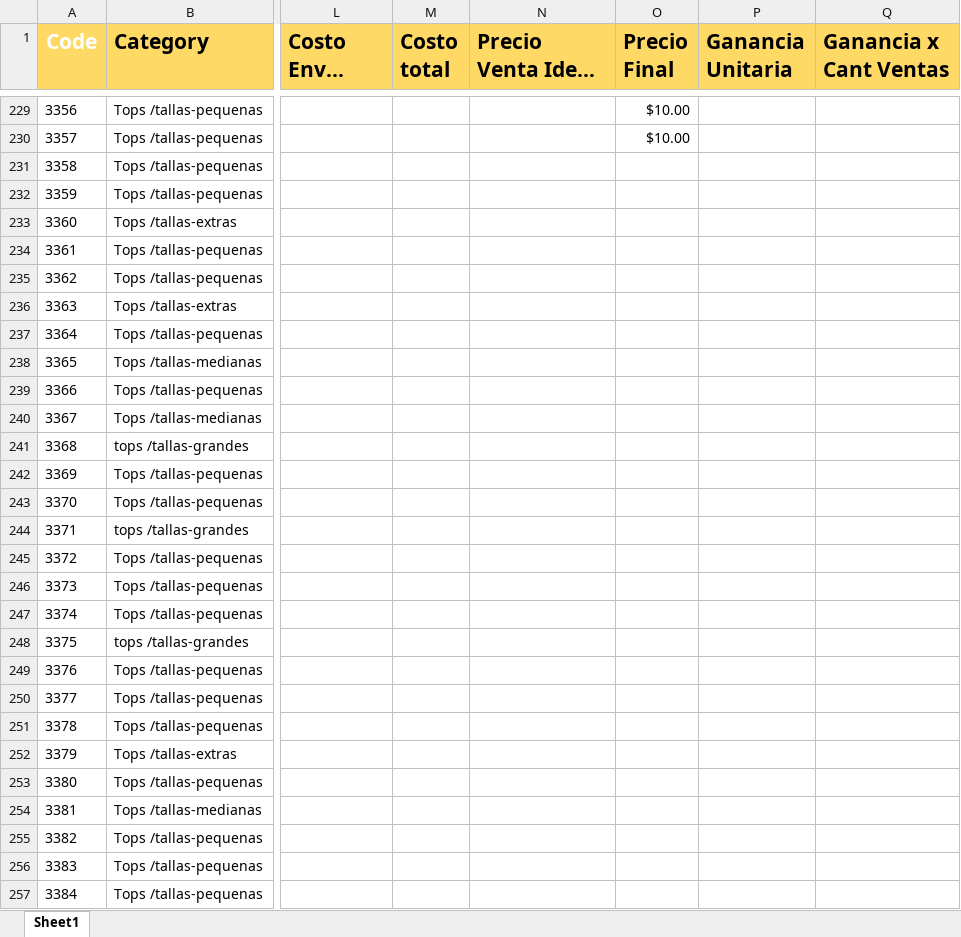
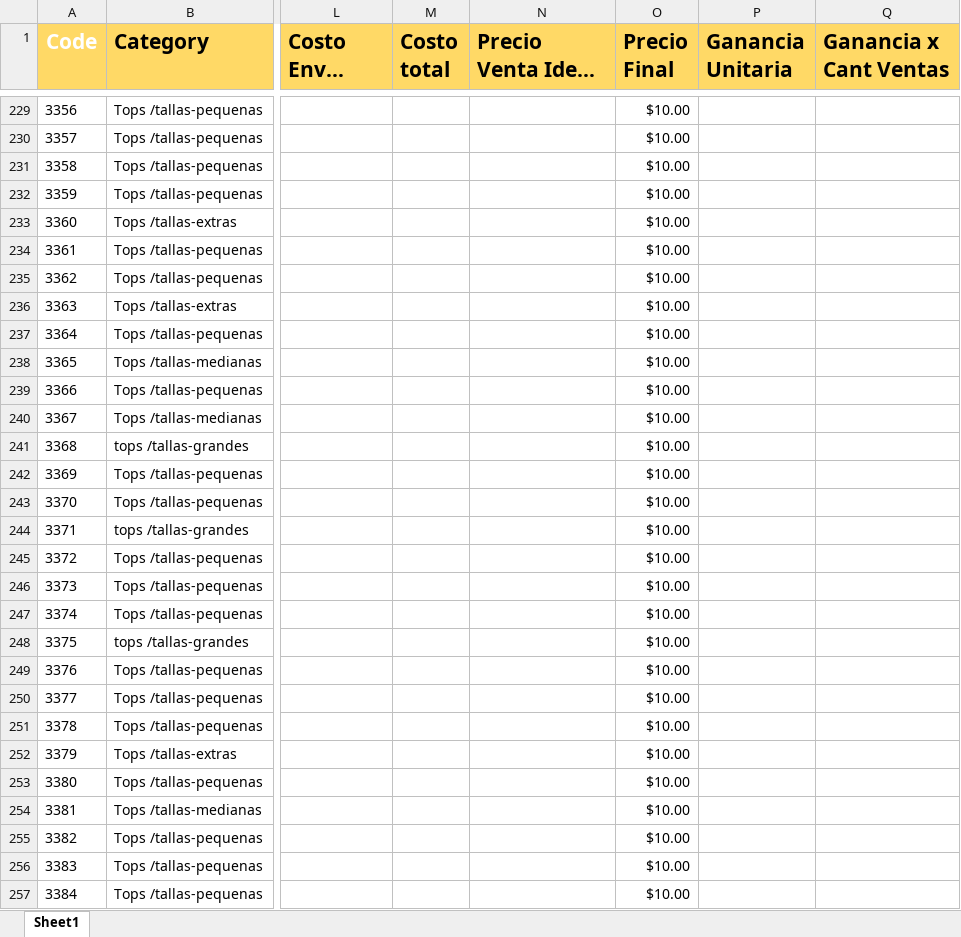
Before and after one commit to uberboutique/ss, an Excel workbook: EntradaProductos_LETTA.xlsx, sheet Sheet1, drawn as a sheet; only a part is shown, gaps mark what is left out; long unchanged cells end in …; values as stored, in another font and other column widths than the file's, no borders; conditional formats not drawn; the diff covers the shown part only; the diff names each change by its address in the sheet, - before the commit and + after, or states it on an @@ line.

```diff
--- a/EntradaProductos_LETTA.xlsx (sheet Sheet1)
+++ b/EntradaProductos_LETTA.xlsx (sheet Sheet1)
-O231:O257 (Precio Final): (empty)
+O231:O257 (Precio Final): $10.00
```
Also changed, not shown: 55 edited cells elsewhere in this sheet, 1 other file.
